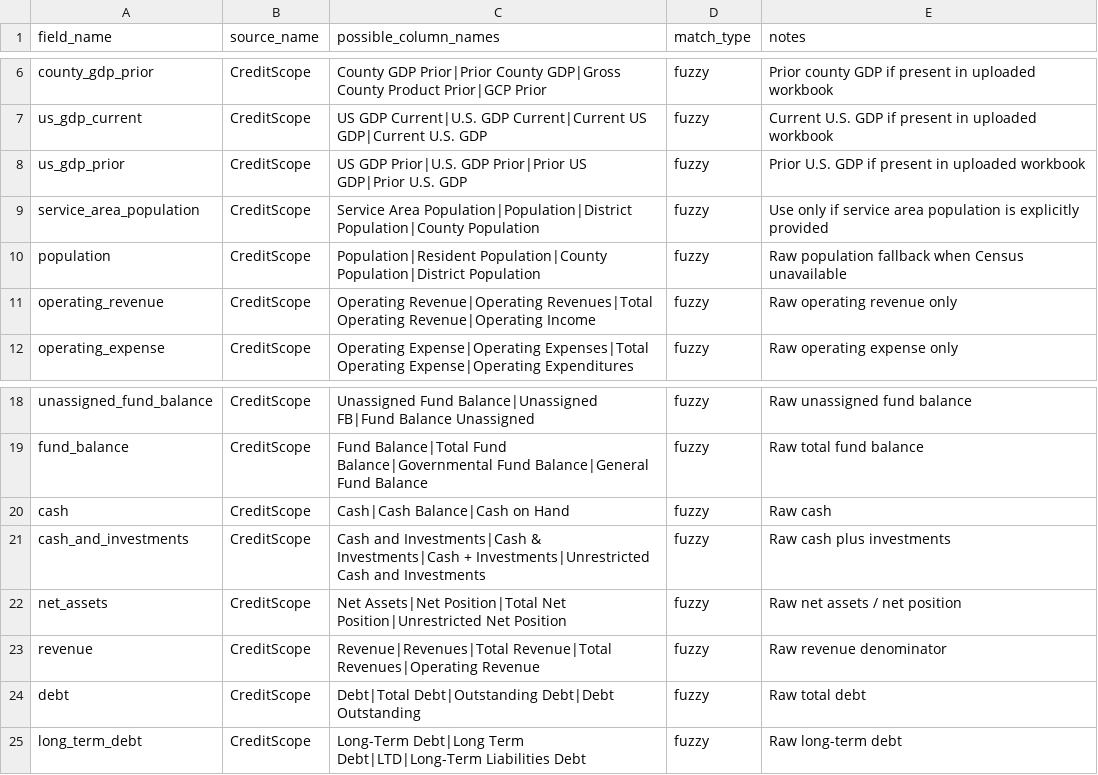
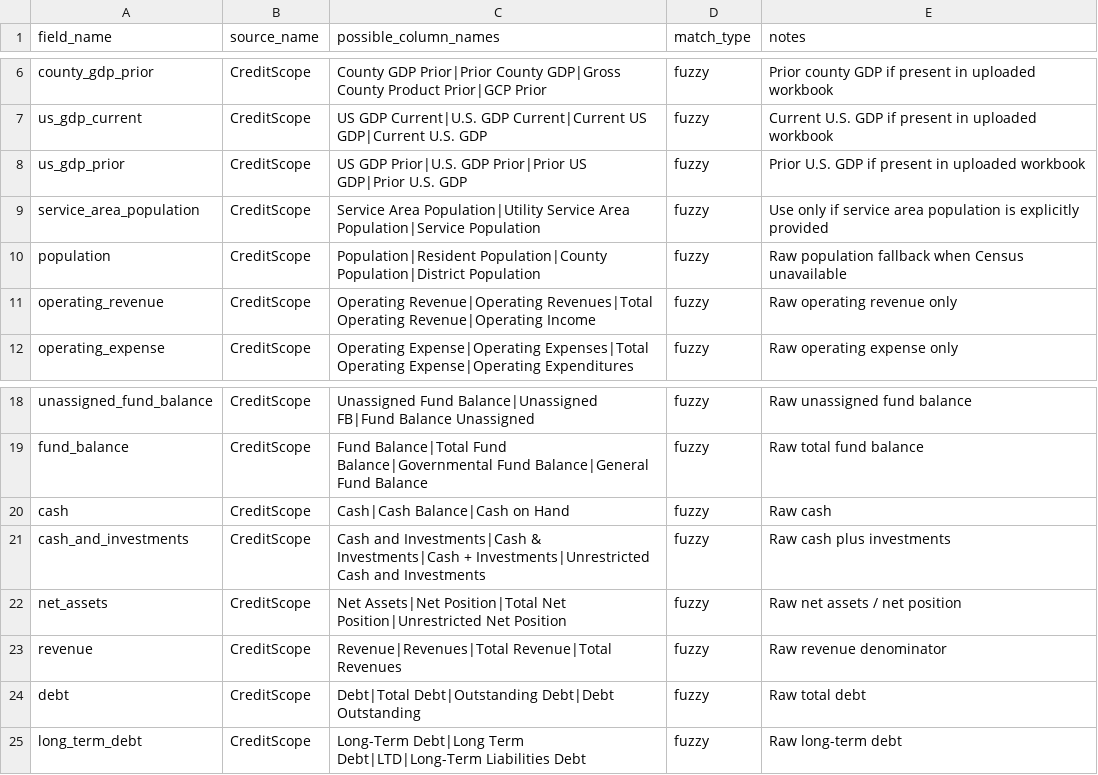
Before and after one commit to choee189071-oss/Scoreboard-Combo, a CSV file: config/field_mapping.csv, drawn as a sheet; only a part is shown, gaps mark what is left out.

Commit message:
Update field_mapping.csv

```diff
--- a/config/field_mapping.csv
+++ b/config/field_mapping.csv
@@ -8,3 +8,3 @@ us_gdp_current,CreditScope,"US GDP Current|U.S. GDP Current|Current US GDP|Curre
 us_gdp_prior,CreditScope,"US GDP Prior|U.S. GDP Prior|Prior US GDP|Prior U.S. GDP",fuzzy,Prior U.S. GDP if present in uploaded workbook
-service_area_population,CreditScope,"Service Area Population|Population|District Population|County Population",fuzzy,Use only if service area population is explicitly provided
+service_area_population,CreditScope,"Service Area Population|Utility Service Area Population|Service Population",fuzzy,Use only if service area population is explicitly provided
 population,CreditScope,"Population|Resident Population|County Population|District Population",fuzzy,Raw population fallback when Census unavailable
@@ -22,3 +22,3 @@ cash_and_investments,CreditScope,"Cash and Investments|Cash & Investments|Cash +
 net_assets,CreditScope,"Net Assets|Net Position|Total Net Position|Unrestricted Net Position",fuzzy,Raw net assets / net position
-revenue,CreditScope,"Revenue|Revenues|Total Revenue|Total Revenues|Operating Revenue",fuzzy,Raw revenue denominator
+revenue,CreditScope,"Revenue|Revenues|Total Revenue|Total Revenues",fuzzy,Raw revenue denominator
 debt,CreditScope,"Debt|Total Debt|Outstanding Debt|Debt Outstanding",fuzzy,Raw total debt
```
